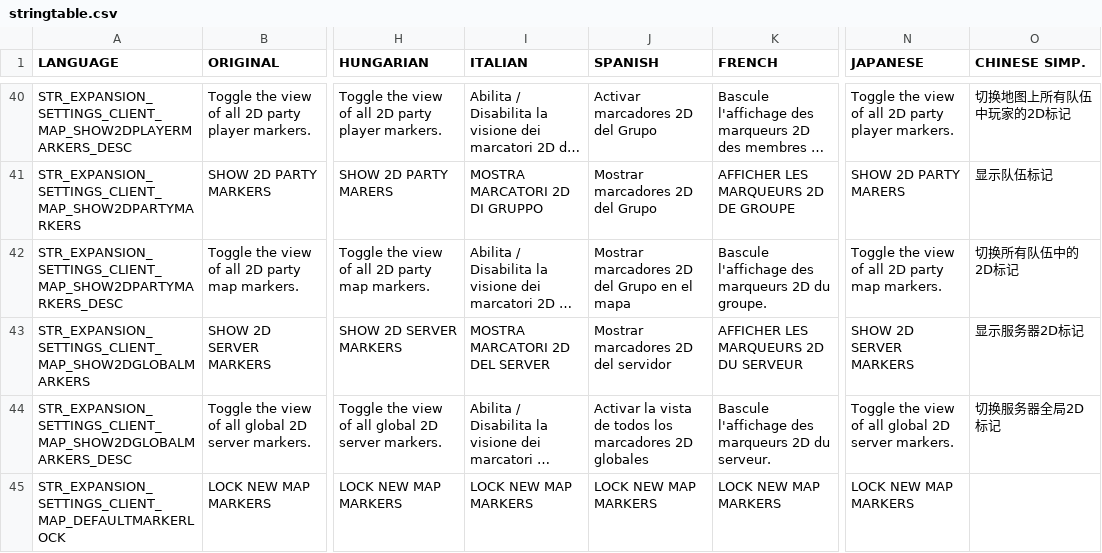
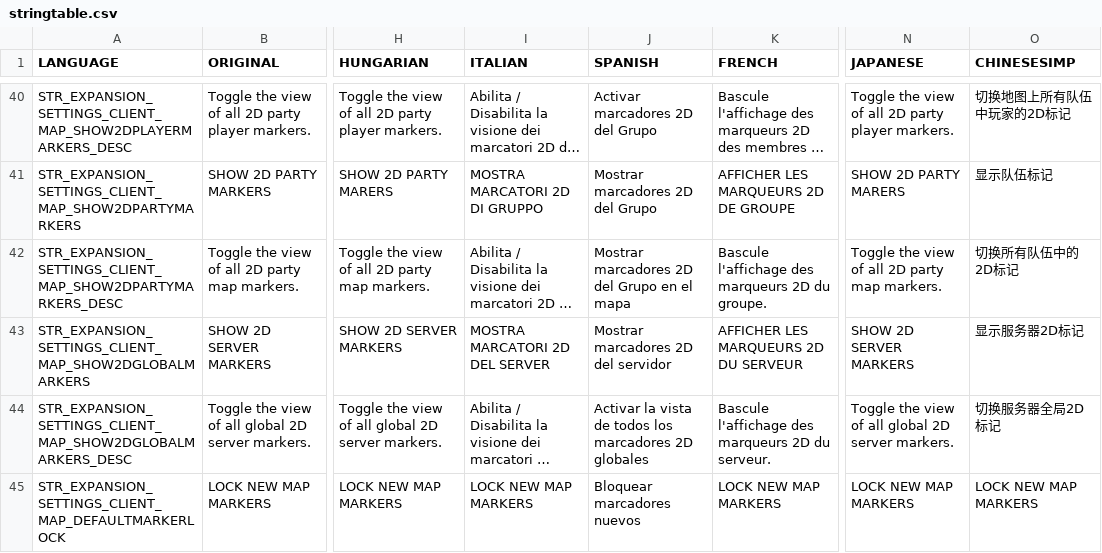
Before and after one commit to salutesh/DayZ-Expansion-Scripts, a CSV file: DayZExpansion/languagecore/Core/stringtable.csv, drawn as a sheet; only a part is shown, gaps mark what is left out; long unchanged cells end in …; the diff covers the shown part only; the diff names each change by its address in the sheet, - before the commit and + after, or states it on an @@ line.

```diff
--- a/DayZExpansion/languagecore/Core/stringtable.csv
+++ b/DayZExpansion/languagecore/Core/stringtable.csv
-O1: CHINESE SIMP.
+O1: CHINESESIMP
-J45 (SPANISH): LOCK NEW MAP MARKERS
+J45 (SPANISH): Bloquear marcadores nuevos
-O45 (CHINESESIMP): (empty)
+O45 (CHINESESIMP): LOCK NEW MAP MARKERS
```
Also changed, not shown: 8 edited cells elsewhere in this file, DayZExpansion/languagecore/Book/stringtable.csv, DayZExpansion/languagecore/Licensed/stringtable.csv, 46 other files.
